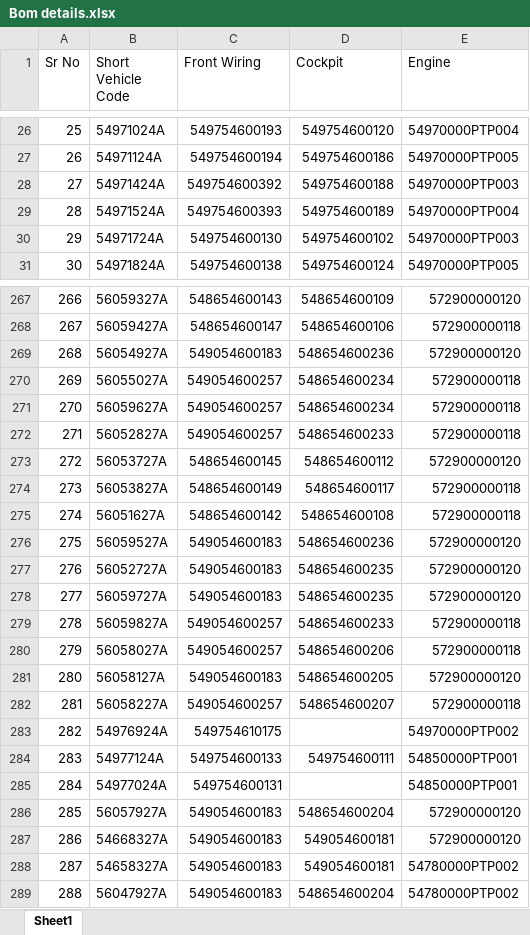
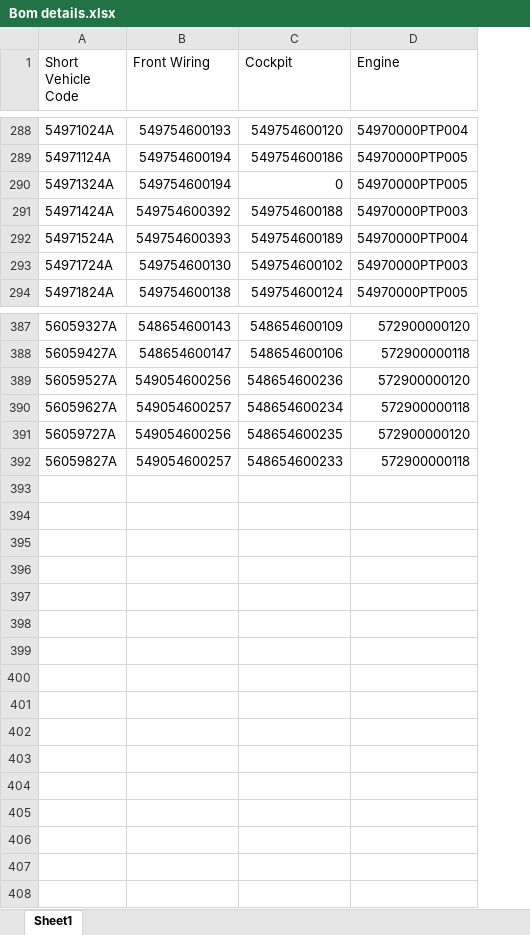
Before and after one commit to ngwaradkar/plantest, an Excel workbook: Bom details.xlsx, sheet Sheet1, drawn as a sheet; only a part is shown, gaps mark what is left out; values as stored, in another font and other column widths than the file's, no cell formats; conditional formats not drawn; removed rows and columns are numbered as before the commit, all else as after; the diff covers the shown part only; the diff names each change by its address in the sheet, - before the commit and + after, or states it on an @@ line.

Commit message:
Update Master BOM details (391 vehicle codes)

```diff
--- a/Bom details.xlsx (sheet Sheet1)
+++ b/Bom details.xlsx (sheet Sheet1)
-column A (Sr No), rows 26-31: 25 | 26 | 27 | 28 | 29 | 30; rows 267-269: 266 | 267 | 268; row 271: 270; rows 278-279: 277 | 278
@@ row 144 moved to row 290: 54971324A @@
-A389 (Short Vehicle Code): 56054927A
+A389 (Short Vehicle Code): 56059527A
-B389 (Front Wiring): 549054600183
+B389 (Front Wiring): 549054600256
@@ row 270 moved to row 375: 56055027A @@
@@ row 272 moved to row 365: 56052827A @@
@@ row 273 moved to row 368: 56053727A @@
@@ row 274 moved to row 369: 56053827A @@
@@ row 275 moved to row 355: 56051627A @@
-row 276: 275 | 56059527A | 549054600183 | 548654600236 | 572900000120
-row 277: 276 | 56052727A | 549054600183 | 548654600235 | 572900000120
-B391 (Front Wiring): 549054600183
+B391 (Front Wiring): 549054600256
@@ row 280 moved to row 381: 56058027A @@
-row 281: 280 | 56058127A | 549054600183 | 548654600205 | 572900000120
@@ row 282 moved to row 383: 56058227A @@
-row 283: 282 | 54976924A | 549754610175 |  | 54970000PTP002
@@ row 284 moved to row 319: 54977124A @@
-row 285: 284 | 54977024A | 549754600131 |  | 54850000PTP001
-row 286: 285 | 56057927A | 549054600183 | 548654600204 | 572900000120
-row 287: 286 | 54668327A | 549054600183 | 549054600181 | 572900000120
-row 288: 287 | 54658327A | 549054600183 | 549054600181 | 54780000PTP002
-row 289: 288 | 56047927A | 549054600183 | 548654600204 | 54780000PTP002
```
Also changed, not shown: other rows of this sheet, cell formats.
